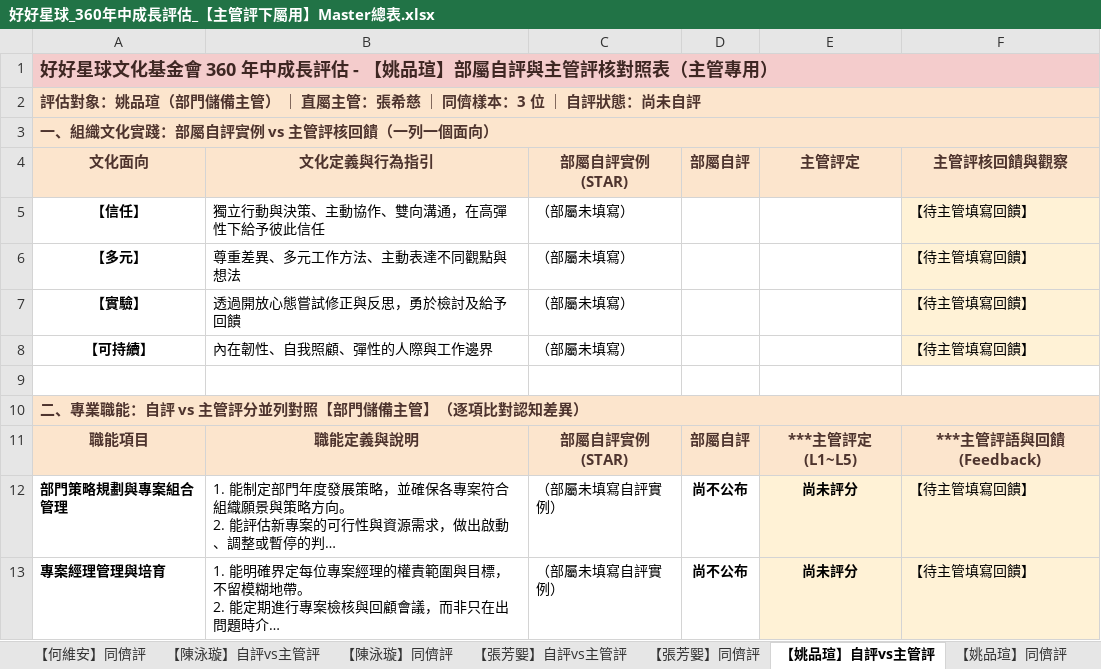
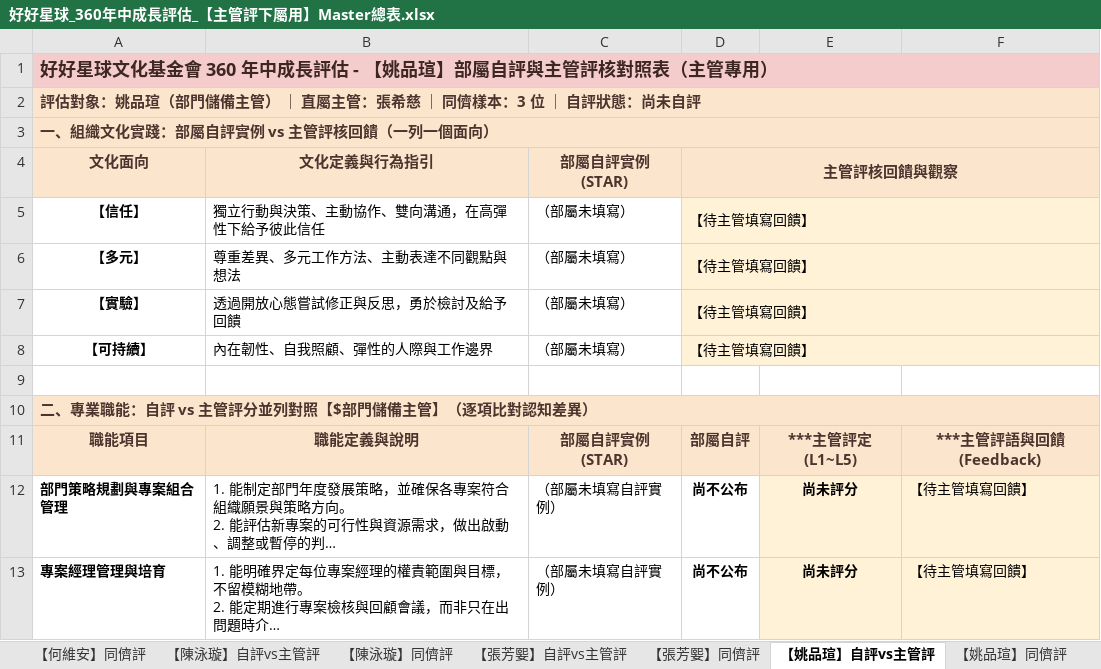
Before and after one commit to alananaone/Wellplanet-Competency, an Excel workbook: reports_excel/好好星球_360年中成長評估_【主管評下屬用】Master總表.xlsx, sheet 【姚品瑄】自評vs主管評, drawn as a sheet; only a part is shown; long unchanged cells end in …; values as stored, in another font and other column widths than the file's, no borders; the diff names each change by its address in the sheet, - before the commit and + after, or states it on an @@ line.

Commit message:
fix: 移除組織文化實踐中的「部屬自評」與「主管評定」欄位，對齊 4 欄標準格式

```diff
--- a/reports_excel/好好星球_360年中成長評估_【主管評下屬用】Master總表.xlsx (sheet 【姚品瑄】自評vs主管評)
+++ b/reports_excel/好好星球_360年中成長評估_【主管評下屬用】Master總表.xlsx (sheet 【姚品瑄】自評vs主管評)
-D4: 部屬自評
+D4: 主管評核回饋與觀察
+D4:F4 merged
-E4: 主管評定
+E4: (empty)
-F4: 主管評核回饋與觀察
+F4: (empty)
-D5:D8 (主管評核回饋與觀察): (empty)
+D5:D8 (主管評核回饋與觀察): 【待主管填寫回饋】
-D5:E8 fill: none
+D5:E8 fill: #FFF2D6
+D5:F5 merged
-F5:F8: 【待主管填寫回饋】
+F5:F8: (empty)
+D6:F6 merged
+D7:F7 merged
+D8:F8 merged
-A10 (文化面向): 二、專業職能：自評 vs 主管評分並列對照【部門儲備主管】（逐項比對認知差異）
+A10 (文化面向): 二、專業職能：自評 vs 主管評分並列對照【$部門儲備主管】（逐項比對認知差異）
```
Also changed, not shown: sheet 【張芳媐】自評vs主管評, sheet 【胡喻翔】自評vs主管評, sheet 【薛筑瑄】自評vs主管評, sheet 【林文琇】自評vs主管評, sheet 【何維安】自評vs主管評, sheet 【陳泳璇】自評vs主管評, 11 more sheets, reports_excel/【張芳媐】_【主管評下屬用】.xlsx, reports_excel/【戴佑珍】_【主管評下屬用】.xlsx, 14 other files.
